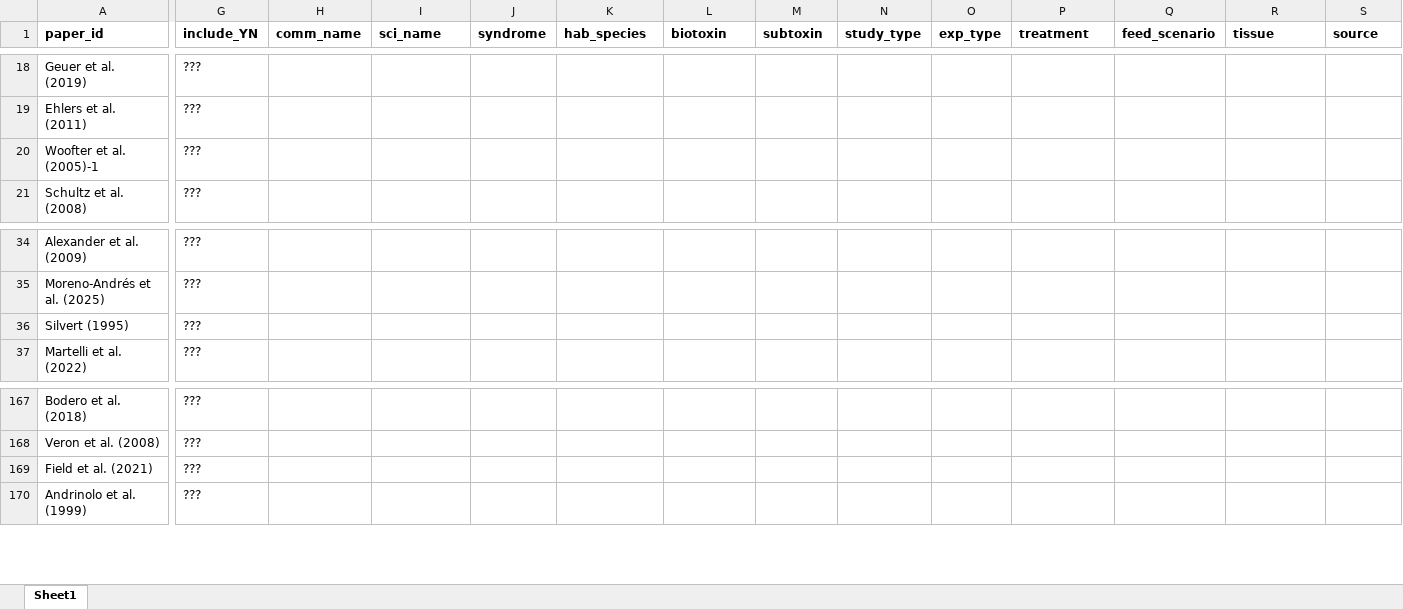
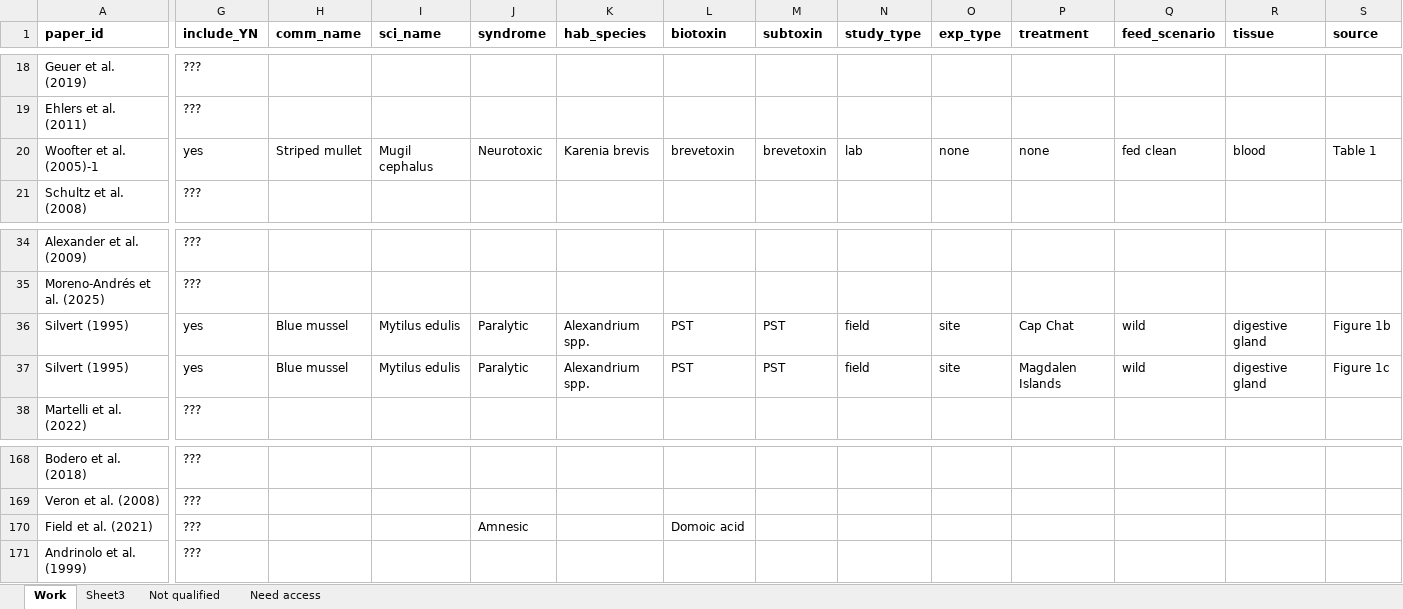
Before and after one commit to cfree14/hab_depuration, an Excel workbook: data/lit_review/round2/raw/2025_07_30_round2_database.xlsx, sheet Work, drawn as a sheet; only a part is shown, gaps mark what is left out; values as stored, in another font and other column widths than the file's, no borders; addresses are those after the commit; rows hold the shown columns only; the diff covers the shown part only; the diff names each change by its address in the sheet, - before the commit and + after, or states it on an @@ line.

```diff
--- a/data/lit_review/round2/raw/2025_07_30_round2_database.xlsx (sheet Work)
+++ b/data/lit_review/round2/raw/2025_07_30_round2_database.xlsx (sheet Work)
-sheet tab: Sheet1
+sheet tab: Work
+sheet tab: Sheet3
+sheet tab: Not qualified
+sheet tab: Need access
-G20 (include_YN): ???
+G20 (include_YN): yes
-H20 (comm_name): (empty)
+H20 (comm_name): Striped mullet
-I20 (sci_name): (empty)
+I20 (sci_name): Mugil cephalus
-J20 (syndrome): (empty)
+J20 (syndrome): Neurotoxic
-K20 (hab_species): (empty)
+K20 (hab_species): Karenia brevis
-L20 (biotoxin): (empty)
+L20 (biotoxin): brevetoxin
-M20 (subtoxin): (empty)
+M20 (subtoxin): brevetoxin
-N20 (study_type): (empty)
+N20 (study_type): lab
-O20 (exp_type): (empty)
+O20 (exp_type): none
-P20 (treatment): (empty)
+P20 (treatment): none
-Q20 (feed_scenario): (empty)
+Q20 (feed_scenario): fed clean
-R20 (tissue): (empty)
+R20 (tissue): blood
-S20 (source): (empty)
+S20 (source): Table 1
-G36 (include_YN): ???
+G36 (include_YN): yes
-H36 (comm_name): (empty)
+H36 (comm_name): Blue mussel
-I36 (sci_name): (empty)
+I36 (sci_name): Mytilus edulis
-J36 (syndrome): (empty)
+J36 (syndrome): Paralytic
-K36 (hab_species): (empty)
+K36 (hab_species): Alexandrium spp.
-L36 (biotoxin): (empty)
+L36 (biotoxin): PST
-M36 (subtoxin): (empty)
+M36 (subtoxin): PST
-N36 (study_type): (empty)
+N36 (study_type): field
-O36 (exp_type): (empty)
+O36 (exp_type): site
-P36 (treatment): (empty)
+P36 (treatment): Cap Chat
-Q36 (feed_scenario): (empty)
+Q36 (feed_scenario): wild
-R36 (tissue): (empty)
+R36 (tissue): digestive gland
-S36 (source): (empty)
+S36 (source): Figure 1b
+row 37: Silvert (1995) | yes | Blue mussel | Mytilus edulis | Paralytic | Alexandrium spp. | PST | PST | field | site | Magdalen Islands | wild | digestive gland | Figure 1c
-J170 (syndrome): (empty)
+J170 (syndrome): Amnesic
-L170 (biotoxin): (empty)
+L170 (biotoxin): Domoic acid
```
Also changed, not shown: 11 edited cells elsewhere in this sheet, 7 other files.
